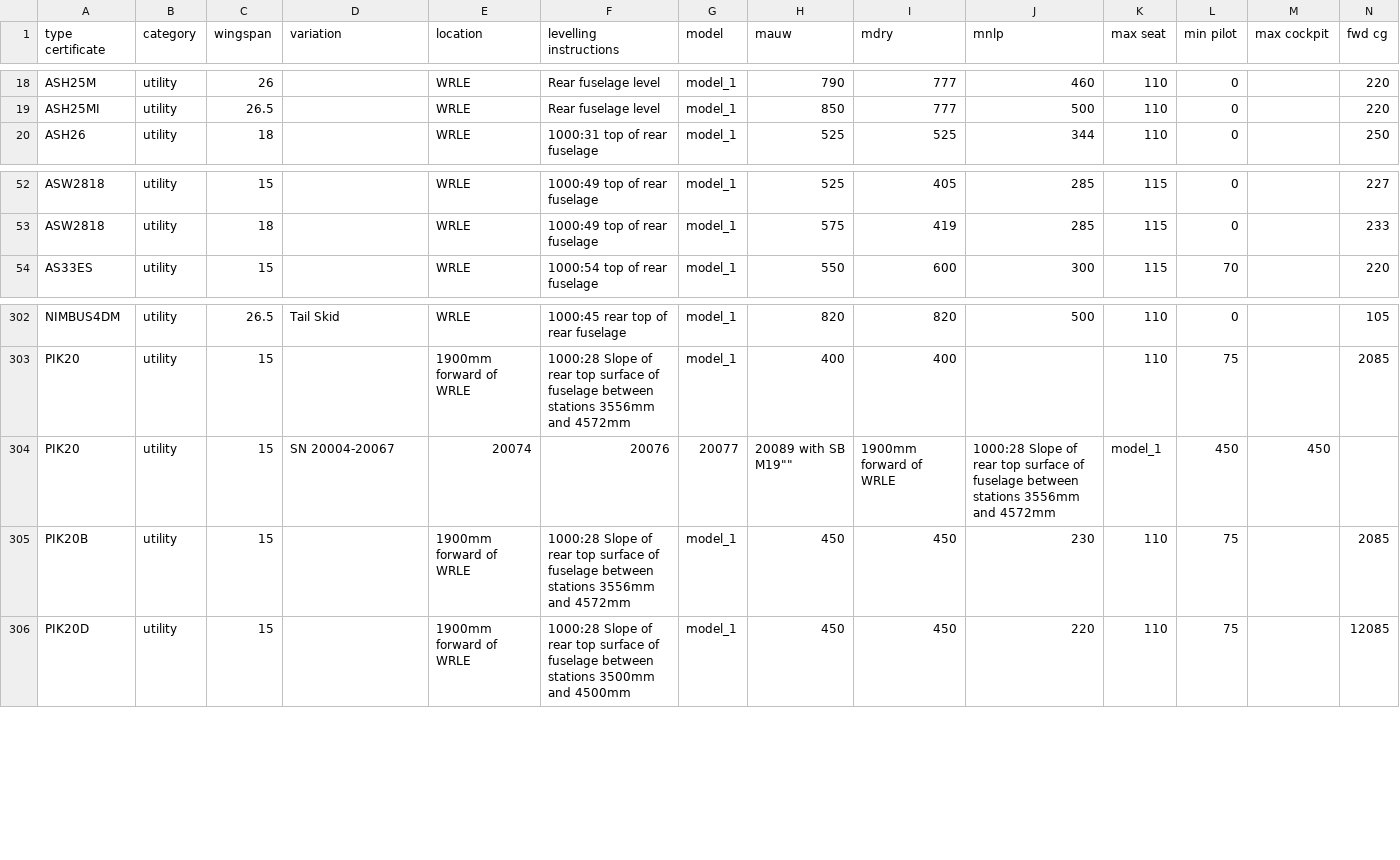
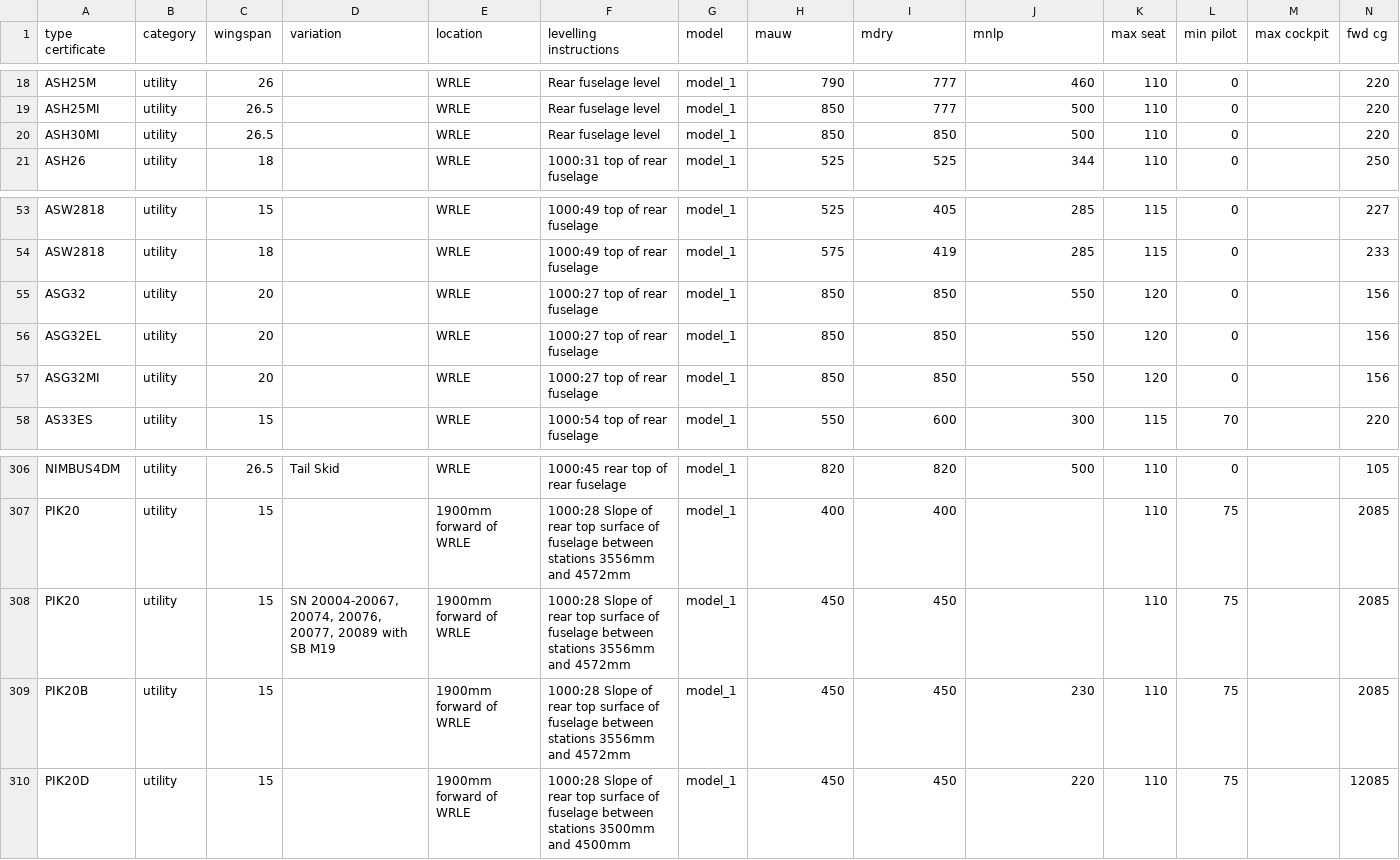
Before and after one commit to CAELAero/aircraft-data, a CSV file: data/weight-and-balance-datum.csv, drawn as a sheet; only a part is shown, gaps mark what is left out; removed rows and columns are numbered as before the commit, all else as after; rows hold the shown columns only; the diff names each change by its address in the sheet, - before the commit and + after, or states it on an @@ line.

Commit message:
Correct typo found by Stephen Kittel. Added Schleicher ASH30, ASG32 to the list

```diff
--- a/data/weight-and-balance-datum.csv
+++ b/data/weight-and-balance-datum.csv
+row 20: ASH30MI | utility | 26.5 |  | WRLE | Rear fuselage level | model_1 | 850 | 850 | 500 | 110 | 0 |  | 220
+row 55: ASG32 | utility | 20 |  | WRLE | 1000:27 top of rear fuselage | model_1 | 850 | 850 | 550 | 120 | 0 |  | 156
+row 56: ASG32EL | utility | 20 |  | WRLE | 1000:27 top of rear fuselage | model_1 | 850 | 850 | 550 | 120 | 0 |  | 156
+row 57: ASG32MI | utility | 20 |  | WRLE | 1000:27 top of rear fuselage | model_1 | 850 | 850 | 550 | 120 | 0 |  | 156
-row 304: PIK20 | utility | 15 | SN 20004-20067 | 20074 | 20076 | 20077 | 20089 with SB M19"" | 1900mm forward of WRLE | 1000:28 Slope of rear top surface of fuselage between stations 3556mm and 4572mm | model_1 | 450 | 450
+row 308: PIK20 | utility | 15 | SN 20004-20067, 20074, 20076, 20077, 20089 with SB M19 | 1900mm forward of WRLE | 1000:28 Slope of rear top surface of fuselage between stations 3556mm and 4572mm | model_1 | 450 | 450 |  | 110 | 75 |  | 2085
```
Also changed, not shown: 1 other file.
